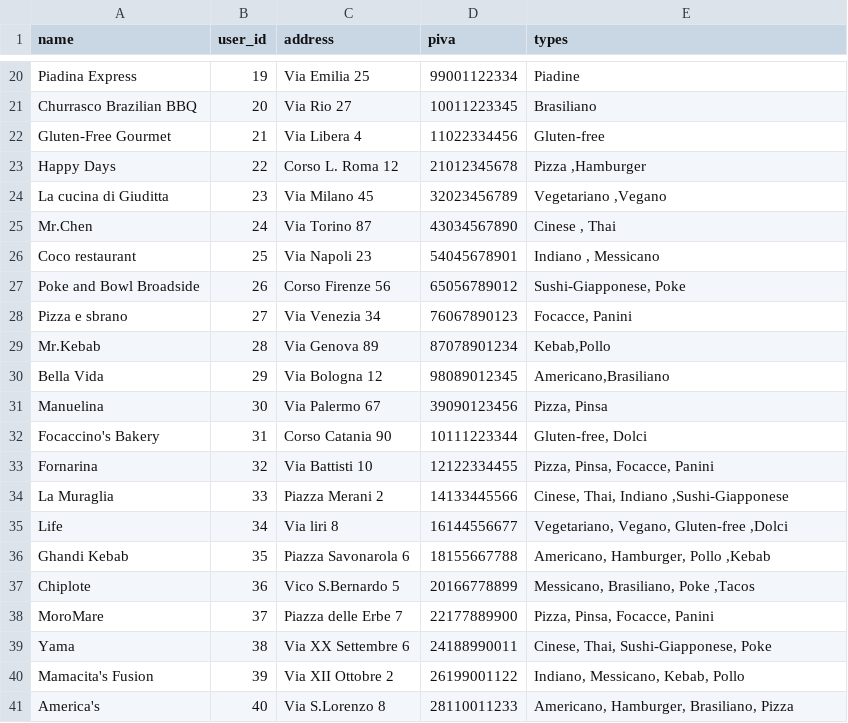
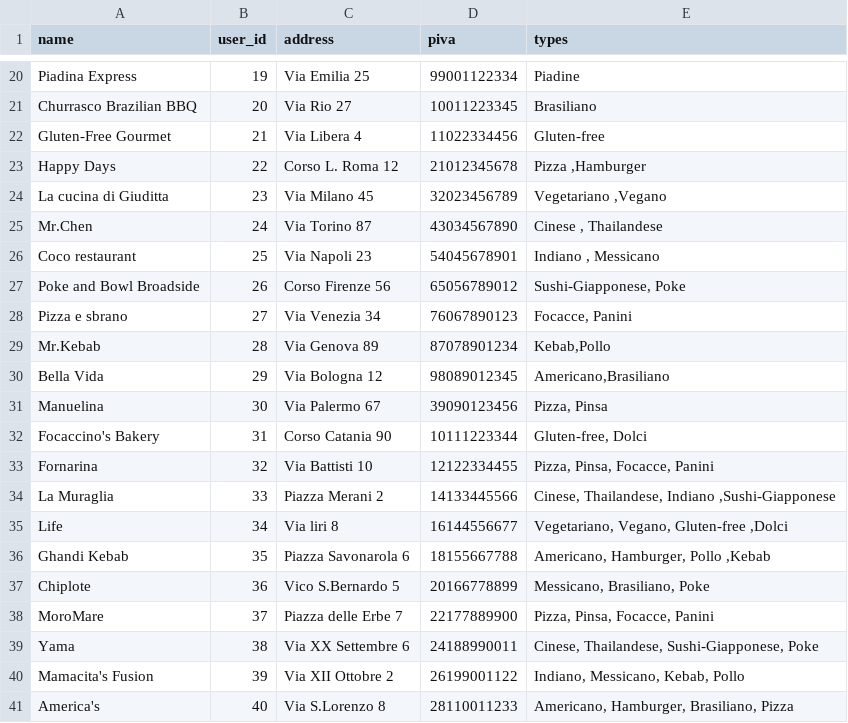
Before and after one commit to TanaraCavalcante/deliveboo-laravel, a CSV file: database/seeders/seeder_ristorante.csv, drawn as a sheet; only a part is shown, gaps mark what is left out.

Commit message:
RF3-fixed error typing in file csv , so fikxed error in seeding

```diff
--- a/database/seeders/seeder_ristorante.csv
+++ b/database/seeders/seeder_ristorante.csv
@@ -24,3 +24,3 @@ Happy Days,22,Corso L. Roma 12,21012345678,"Pizza ,Hamburger"
 La cucina di Giuditta,23,Via Milano 45,32023456789,"Vegetariano ,Vegano"
-Mr.Chen,24,Via Torino 87,43034567890,"Cinese , Thai"
+Mr.Chen,24,Via Torino 87,43034567890,"Cinese , Thailandese"
 Coco restaurant,25,Via Napoli 23,54045678901,"Indiano , Messicano"
@@ -33,8 +33,8 @@ Focaccino's Bakery,31,Corso Catania 90,10111223344,"Gluten-free, Dolci"
 Fornarina,32,Via Battisti 10,12122334455,"Pizza, Pinsa, Focacce, Panini"
-La Muraglia,33,Piazza Merani 2,14133445566,"Cinese, Thai, Indiano ,Sushi-Giapponese"
+La Muraglia,33,Piazza Merani 2,14133445566,"Cinese, Thailandese, Indiano ,Sushi-Giapponese"
 Life,34,Via liri 8,16144556677,"Vegetariano, Vegano, Gluten-free ,Dolci"
 Ghandi Kebab,35,Piazza Savonarola 6,18155667788,"Americano, Hamburger, Pollo ,Kebab"
-Chiplote,36,Vico S.Bernardo 5,20166778899,"Messicano, Brasiliano, Poke ,Tacos"
+Chiplote,36,Vico S.Bernardo 5,20166778899,"Messicano, Brasiliano, Poke"
 MoroMare,37,Piazza delle Erbe 7,22177889900,"Pizza, Pinsa, Focacce, Panini"
-Yama,38,Via XX Settembre 6,24188990011,"Cinese, Thai, Sushi-Giapponese, Poke"
+Yama,38,Via XX Settembre 6,24188990011,"Cinese, Thailandese, Sushi-Giapponese, Poke"
 Mamacita's Fusion,39,Via XII Ottobre 2,26199001122,"Indiano, Messicano, Kebab, Pollo"
```
